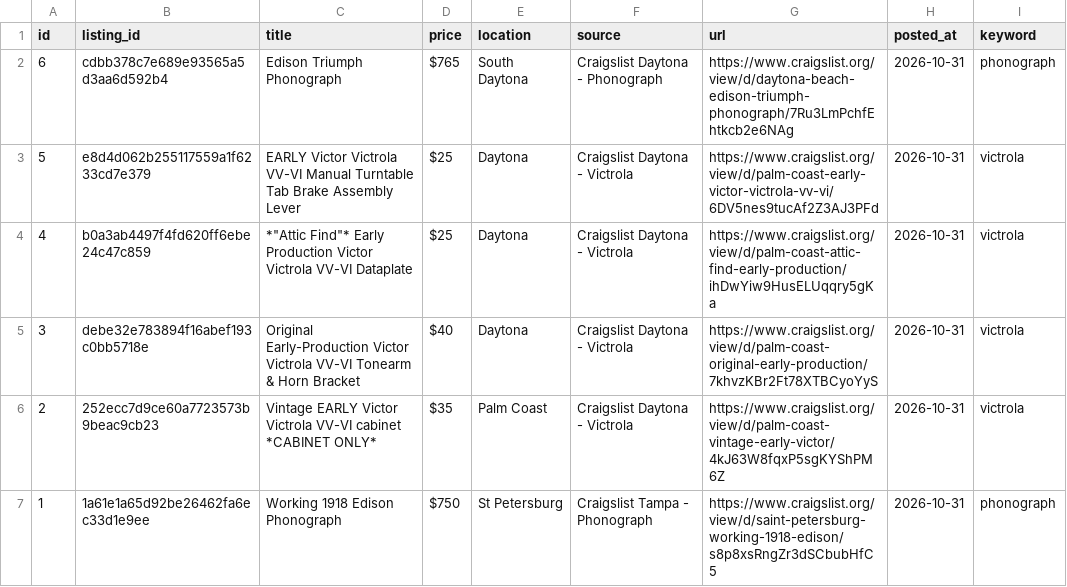
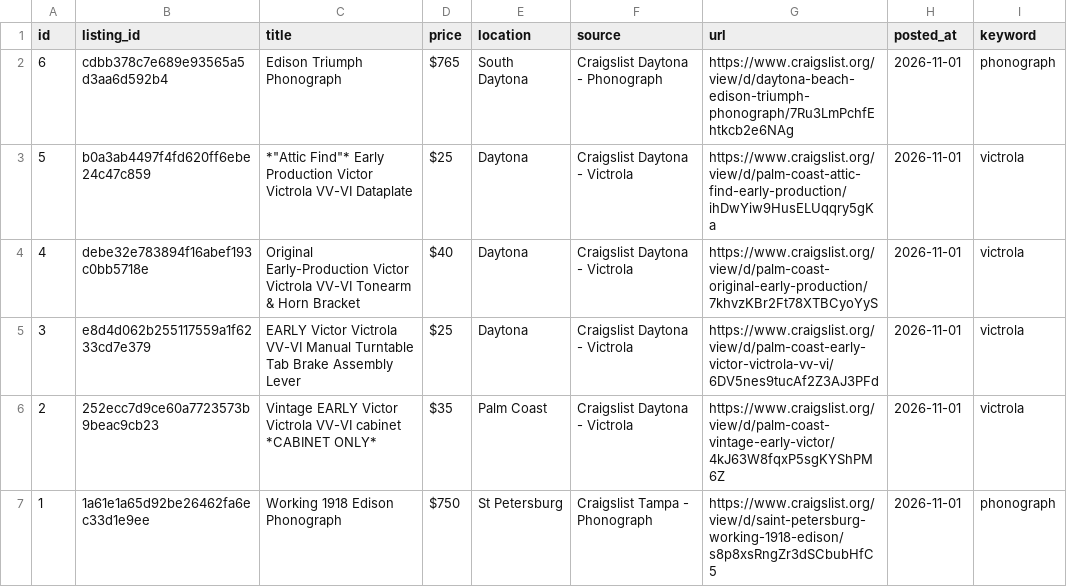
Before and after one commit to PINNACLEAISOLUTIONS/search-agent-base, a CSV file: leads.csv, drawn as a sheet.

```diff
--- a/leads.csv
+++ b/leads.csv
@@ -1,7 +1,7 @@
 id,listing_id,title,price,location,source,url,posted_at,keyword
-6,cdbb378c7e689e93565a5d3aa6d592b4,Edison Triumph Phonograph,$765,South Daytona,Craigslist Daytona - Phonograph,https://www.craigslist.org/view/d/daytona-beach-edison-triumph-phonograph/7Ru3LmPchfEhtkcb2e6NAg,2026-10-31,phonograph
-5,e8d4d062b255117559a1f6233cd7e379,EARLY Victor Victrola VV-VI Manual Turntable Tab Brake Assembly Lever,$25,Daytona,Craigslist Daytona - Victrola,https://www.craigslist.org/view/d/palm-coast-early-victor-victrola-vv-vi/6DV5nes9tucAf2Z3AJ3PFd,2026-10-31,victrola
-4,b0a3ab4497f4fd620ff6ebe24c47c859,"*""Attic Find""* Early Production Victor Victrola VV-VI Dataplate",$25,Daytona,Craigslist Daytona - Victrola,https://www.craigslist.org/view/d/palm-coast-attic-find-early-production/ihDwYiw9HusELUqqry5gKa,2026-10-31,victrola
-3,debe32e783894f16abef193c0bb5718e,Original Early-Production Victor Victrola VV-VI Tonearm & Horn Bracket,$40,Daytona,Craigslist Daytona - Victrola,https://www.craigslist.org/view/d/palm-coast-original-early-production/7khvzKBr2Ft78XTBCyoYyS,2026-10-31,victrola
-2,252ecc7d9ce60a7723573b9beac9cb23,Vintage EARLY Victor Victrola VV-VI cabinet *CABINET ONLY*,$35,Palm Coast,Craigslist Daytona - Victrola,https://www.craigslist.org/view/d/palm-coast-vintage-early-victor/4kJ63W8fqxP5sgKYShPM6Z,2026-10-31,victrola
-1,1a61e1a65d92be26462fa6ec33d1e9ee,Working 1918 Edison Phonograph,$750,St Petersburg,Craigslist Tampa - Phonograph,https://www.craigslist.org/view/d/saint-petersburg-working-1918-edison/s8p8xsRngZr3dSCbubHfC5,2026-10-31,phonograph
+6,cdbb378c7e689e93565a5d3aa6d592b4,Edison Triumph Phonograph,$765,South Daytona,Craigslist Daytona - Phonograph,https://www.craigslist.org/view/d/daytona-beach-edison-triumph-phonograph/7Ru3LmPchfEhtkcb2e6NAg,2026-11-01,phonograph
+5,b0a3ab4497f4fd620ff6ebe24c47c859,"*""Attic Find""* Early Production Victor Victrola VV-VI Dataplate",$25,Daytona,Craigslist Daytona - Victrola,https://www.craigslist.org/view/d/palm-coast-attic-find-early-production/ihDwYiw9HusELUqqry5gKa,2026-11-01,victrola
+4,debe32e783894f16abef193c0bb5718e,Original Early-Production Victor Victrola VV-VI Tonearm & Horn Bracket,$40,Daytona,Craigslist Daytona - Victrola,https://www.craigslist.org/view/d/palm-coast-original-early-production/7khvzKBr2Ft78XTBCyoYyS,2026-11-01,victrola
+3,e8d4d062b255117559a1f6233cd7e379,EARLY Victor Victrola VV-VI Manual Turntable Tab Brake Assembly Lever,$25,Daytona,Craigslist Daytona - Victrola,https://www.craigslist.org/view/d/palm-coast-early-victor-victrola-vv-vi/6DV5nes9tucAf2Z3AJ3PFd,2026-11-01,victrola
+2,252ecc7d9ce60a7723573b9beac9cb23,Vintage EARLY Victor Victrola VV-VI cabinet *CABINET ONLY*,$35,Palm Coast,Craigslist Daytona - Victrola,https://www.craigslist.org/view/d/palm-coast-vintage-early-victor/4kJ63W8fqxP5sgKYShPM6Z,2026-11-01,victrola
+1,1a61e1a65d92be26462fa6ec33d1e9ee,Working 1918 Edison Phonograph,$750,St Petersburg,Craigslist Tampa - Phonograph,https://www.craigslist.org/view/d/saint-petersburg-working-1918-edison/s8p8xsRngZr3dSCbubHfC5,2026-11-01,phonograph
```
Also changed, not shown: 4 other files.
